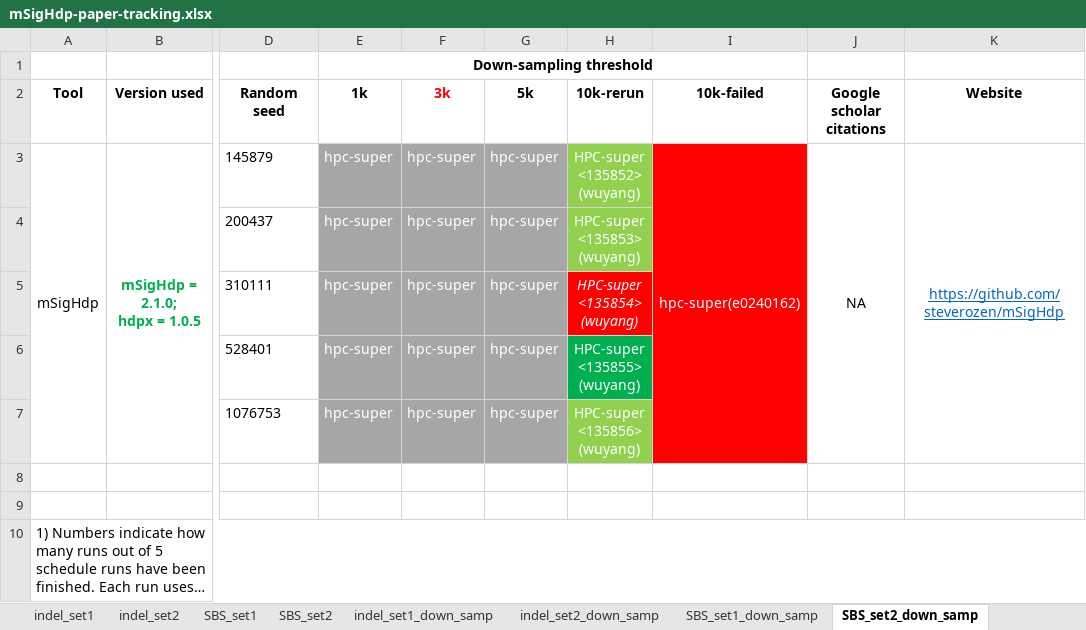
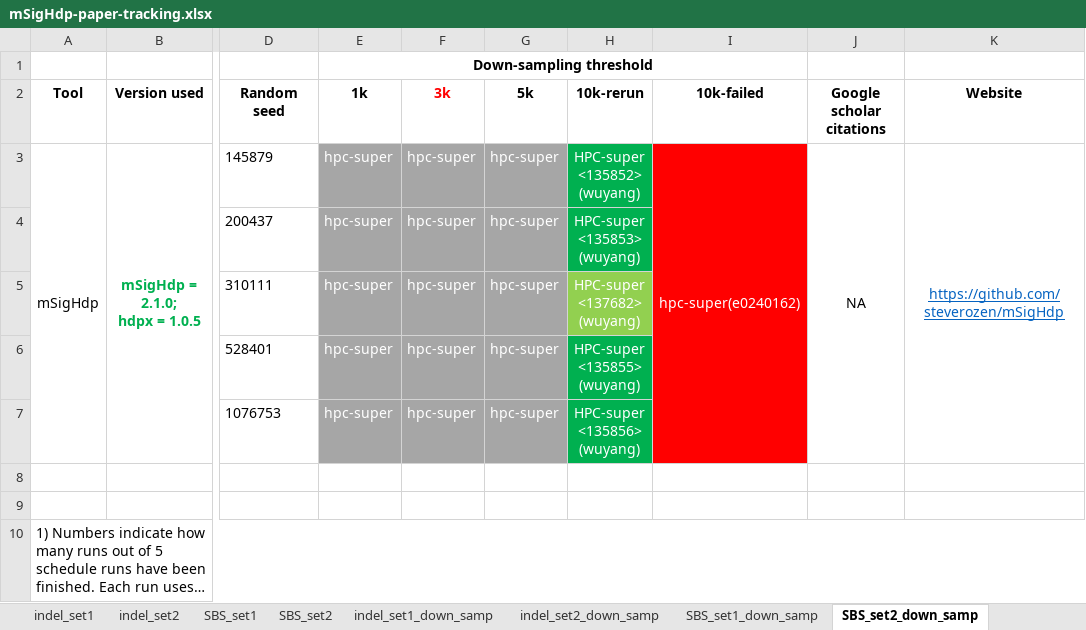
Before and after one commit to steverozen/mSigHdp_paper_sup_files_x1, an Excel workbook: documents/CPU_timing/mSigHdp-paper-tracking.xlsx, sheet SBS_set2_down_samp, drawn as a sheet; only a part is shown, gaps mark what is left out; long unchanged cells end in …; values as stored, in another font and other column widths than the file's, no borders; ↵ is a line break in a cell; the diff names each change by its address in the sheet, - before the commit and + after, or states it on an @@ line.

```diff
--- a/documents/CPU_timing/mSigHdp-paper-tracking.xlsx (sheet SBS_set2_down_samp)
+++ b/documents/CPU_timing/mSigHdp-paper-tracking.xlsx (sheet SBS_set2_down_samp)
-H3:H4 fill: #92D050
+H3:H4 fill: #00B050
-H5 (10k-rerun): HPC-super ↵ <135854> ↵ (wuyang)
+H5 (10k-rerun): HPC-super ↵ <137682> ↵ (wuyang)
@@ H5 fill: #FF0000 → #92D050, italic: on → off @@
-H7 fill: #92D050
+H7 fill: #00B050
```
Also changed, not shown: sheet SBS_set1, sheet SBS_set1_down_samp, sheet indel_set1, documents/CPU_timing/cpu-simpler.xlsx.
